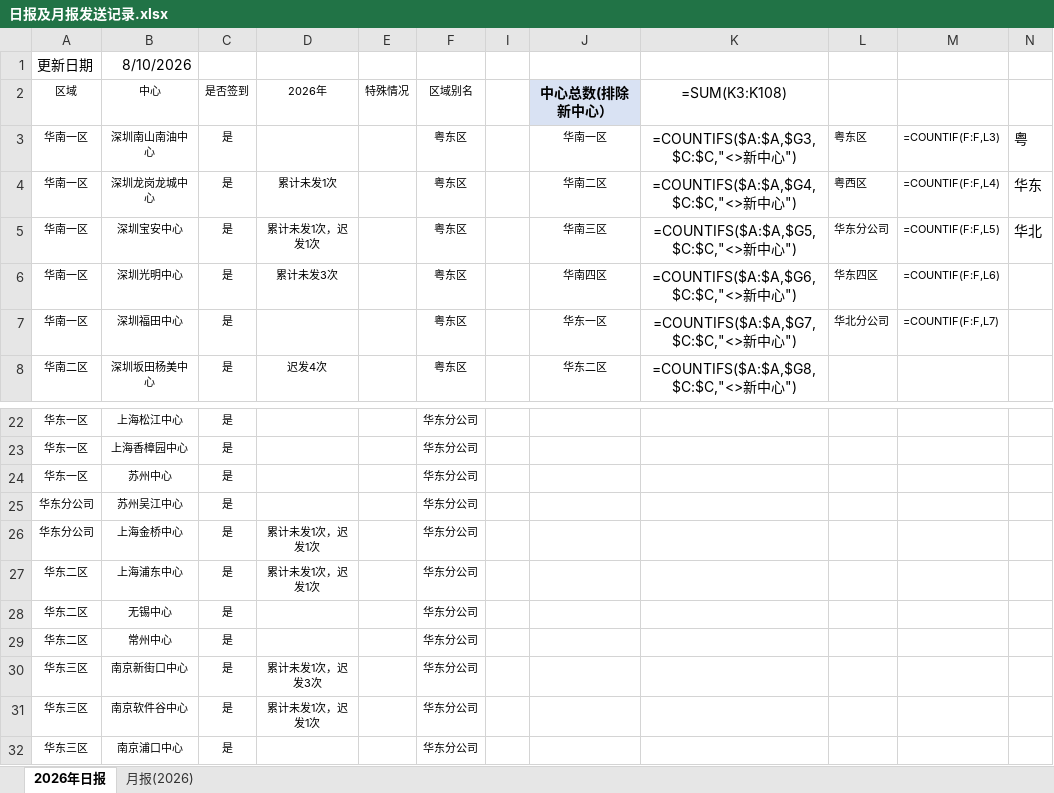
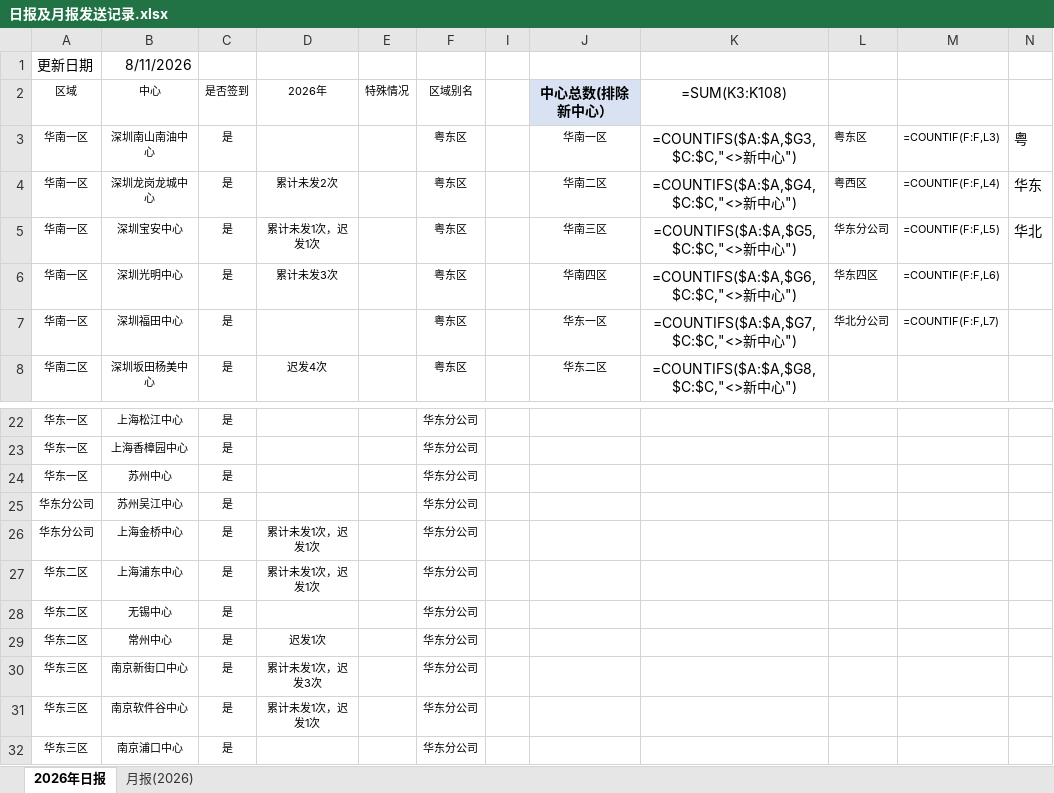
Before and after one commit to linxz-coder/excel-codex-auto, an Excel workbook: 日报及月报发送记录.xlsx, sheet 2026年日报, drawn as a sheet; only a part is shown, gaps mark what is left out; values as stored, in another font and other column widths than the file's, no borders; formulas without a stored value are shown as written; the diff names each change by its address in the sheet, - before the commit and + after, or states it on an @@ line.

```diff
--- a/日报及月报发送记录.xlsx (sheet 2026年日报)
+++ b/日报及月报发送记录.xlsx (sheet 2026年日报)
-B1 (中心): 8/10/2026
+B1 (中心): 8/11/2026
-D4 (2026年): 累计未发1次
+D4 (2026年): 累计未发2次
-D29 (2026年): (empty)
+D29 (2026年): 迟发1次
```
Also changed, not shown: 1 other file.
